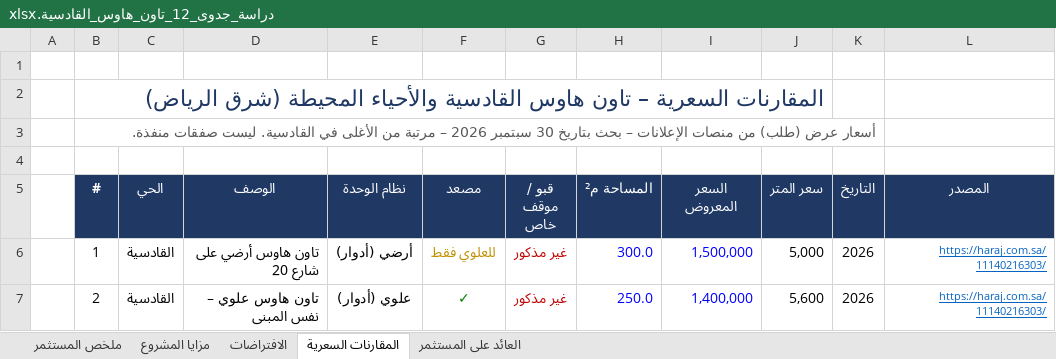
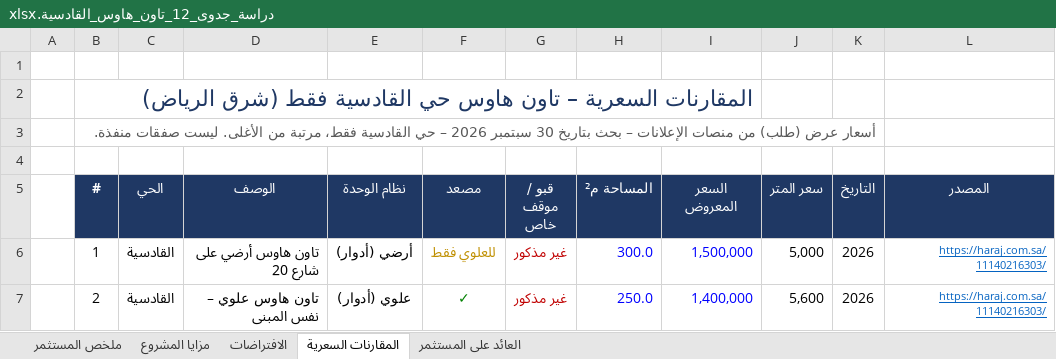
Before and after one commit to finance179/wagdy, an Excel workbook: feasibility/دراسة_جدوى_12_تاون_هاوس_القادسية.xlsx, sheet المقارنات السعرية, drawn as a sheet; only a part is shown; values as stored, in another font and other column widths than the file's, no borders; charts and pictures and conditional formats not drawn; the diff covers the shown part only; the diff names each change by its address in the sheet, - before the commit and + after, or states it on an @@ line.

```diff
--- a/feasibility/دراسة_جدوى_12_تاون_هاوس_القادسية.xlsx (sheet المقارنات السعرية)
+++ b/feasibility/دراسة_جدوى_12_تاون_هاوس_القادسية.xlsx (sheet المقارنات السعرية)
-B2 (#): …تاون هاوس القادسية والأحياء المحيطة (شرق الرياض)
+B2 (#): …تاون هاوس حي القادسية فقط (شرق الرياض)
-B3 (#): …2026 – مرتبة من الأغلى في القادسية. ليست صفقات…
+B3 (#): …2026 – حي القادسية فقط، مرتبة من الأغلى. ليست صفقات…
```
Also changed, not shown: 10 added rows, 14 removed rows and 1 edited cell elsewhere in this sheet, formulas that keep their value, charts or pictures.
